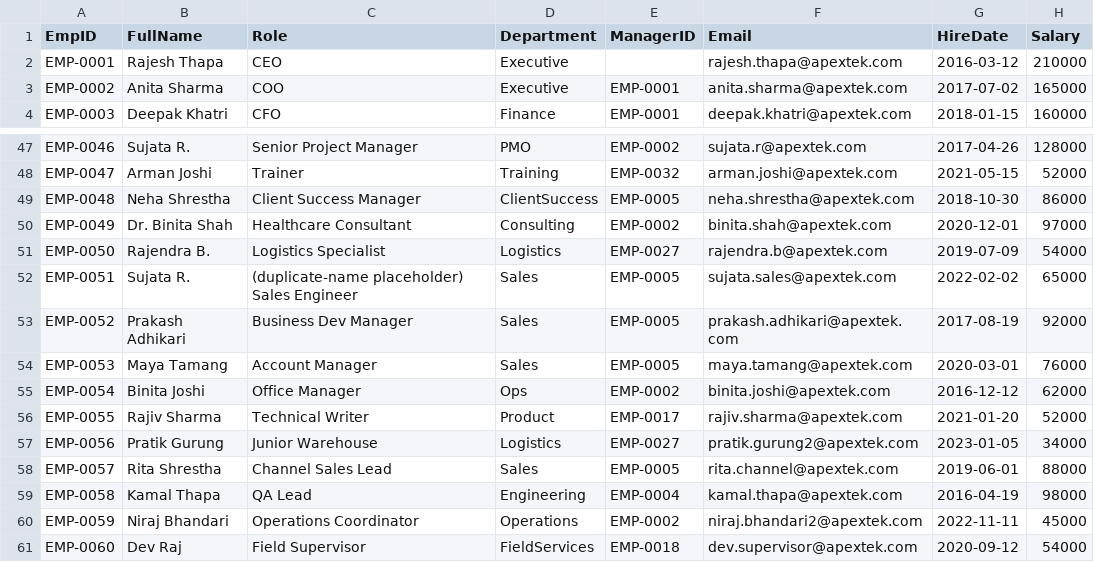
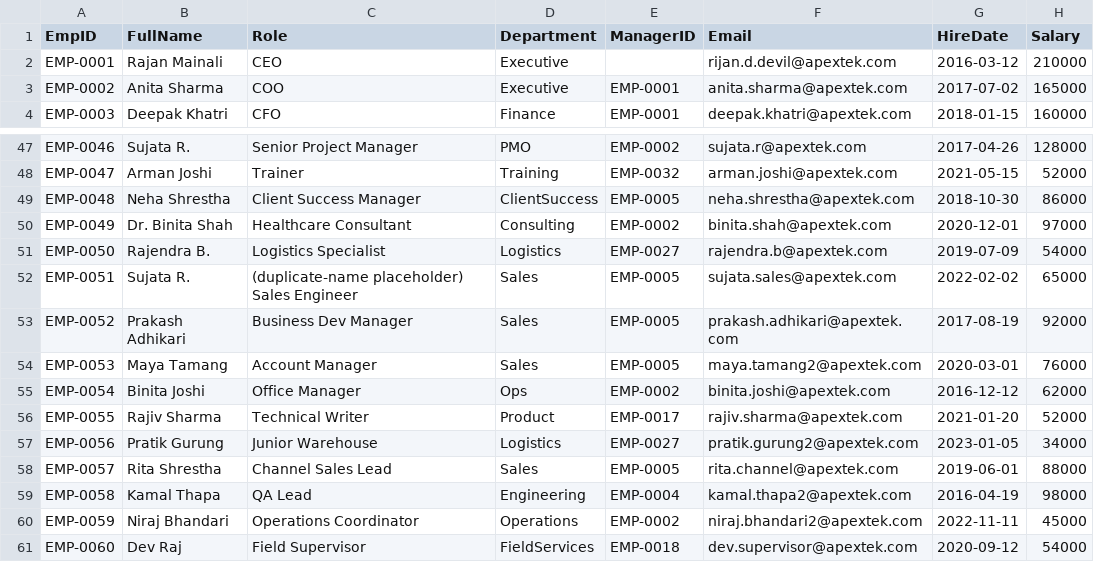
Before and after one commit to Mainali1/The-Planning-Bord, a CSV file: seed/employees.csv, drawn as a sheet; only a part is shown, gaps mark what is left out.

Commit message:
feat: add demo data seeding and improve UI styling
- Add CSV-based seeding for services, clients, employees, and products with proper data validation
- Improve tasks UI with better visual design, status toggles, and priority indicators
- Fix Windows UNC path handling for embedded PostgreSQL setup
- Update data models to make service_code optional and typical_duration a string
- Correct seed data formatting and remove duplicate entries
- Add Tailwind utility classes for enhanced styling

```diff
--- a/seed/employees.csv
+++ b/seed/employees.csv
@@ -1,3 +1,3 @@
 EmpID,FullName,Role,Department,ManagerID,Email,HireDate,Salary
-EMP-0001,Rajesh Thapa,CEO,Executive,,rajesh.thapa@apextek.com,2016-03-12,210000
+EMP-0001,Rajan Mainali,CEO,Executive,,rijan.d.devil@apextek.com,2016-03-12,210000
 EMP-0002,Anita Sharma,COO,Executive,EMP-0001,anita.sharma@apextek.com,2017-07-02,165000
@@ -53,3 +53,3 @@ EMP-0051,Sujata R.,(duplicate-name placeholder) Sales Engineer,Sales,EMP-0005,su
 EMP-0052,Prakash Adhikari,Business Dev Manager,Sales,EMP-0005,prakash.adhikari@apextek.com,2017-08-19,92000
-EMP-0053,Maya Tamang,Account Manager,Sales,EMP-0005,maya.tamang@apextek.com,2020-03-01,76000
+EMP-0053,Maya Tamang,Account Manager,Sales,EMP-0005,maya.tamang2@apextek.com,2020-03-01,76000
 EMP-0054,Binita Joshi,Office Manager,Ops,EMP-0002,binita.joshi@apextek.com,2016-12-12,62000
@@ -58,3 +58,3 @@ EMP-0056,Pratik Gurung,Junior Warehouse,Logistics,EMP-0027,pratik.gurung2@apexte
 EMP-0057,Rita Shrestha,Channel Sales Lead,Sales,EMP-0005,rita.channel@apextek.com,2019-06-01,88000
-EMP-0058,Kamal Thapa,QA Lead,Engineering,EMP-0004,kamal.thapa@apextek.com,2016-04-19,98000
+EMP-0058,Kamal Thapa,QA Lead,Engineering,EMP-0004,kamal.thapa2@apextek.com,2016-04-19,98000
 EMP-0059,Niraj Bhandari,Operations Coordinator,Operations,EMP-0002,niraj.bhandari2@apextek.com,2022-11-11,45000
```
Also changed, not shown: seed/products.csv, 5 other files.
